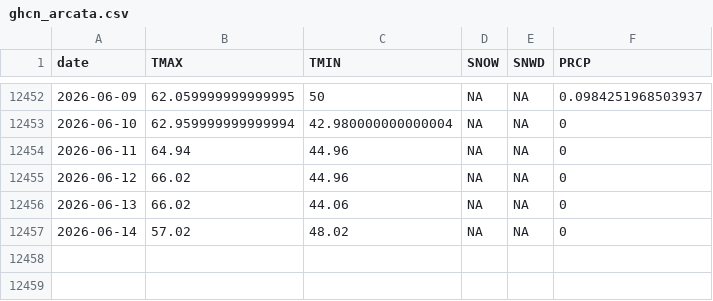
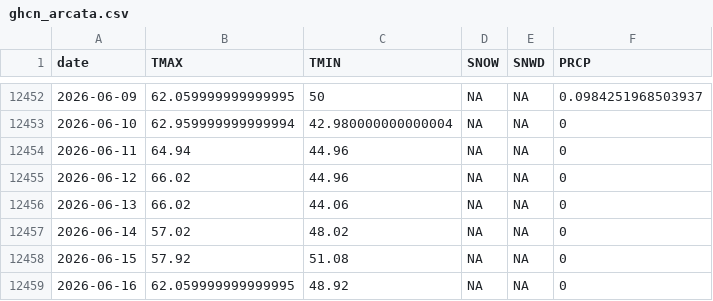
Before and after one commit to adamkc/adamkc.github.io, a CSV file: docs/arcata-weather/ghcn_arcata.csv, drawn as a sheet; only a part is shown, gaps mark what is left out.

```diff
--- a/docs/arcata-weather/ghcn_arcata.csv
+++ b/docs/arcata-weather/ghcn_arcata.csv
@@ -12457 +12457,3 @@ date,TMAX,TMIN,SNOW,SNWD,PRCP
 2026-06-14,57.02,48.02,NA,NA,0
+2026-06-15,57.92,51.08,NA,NA,0
+2026-06-16,62.059999999999995,48.92,NA,NA,0
```
Also changed, not shown: 2 other files.
